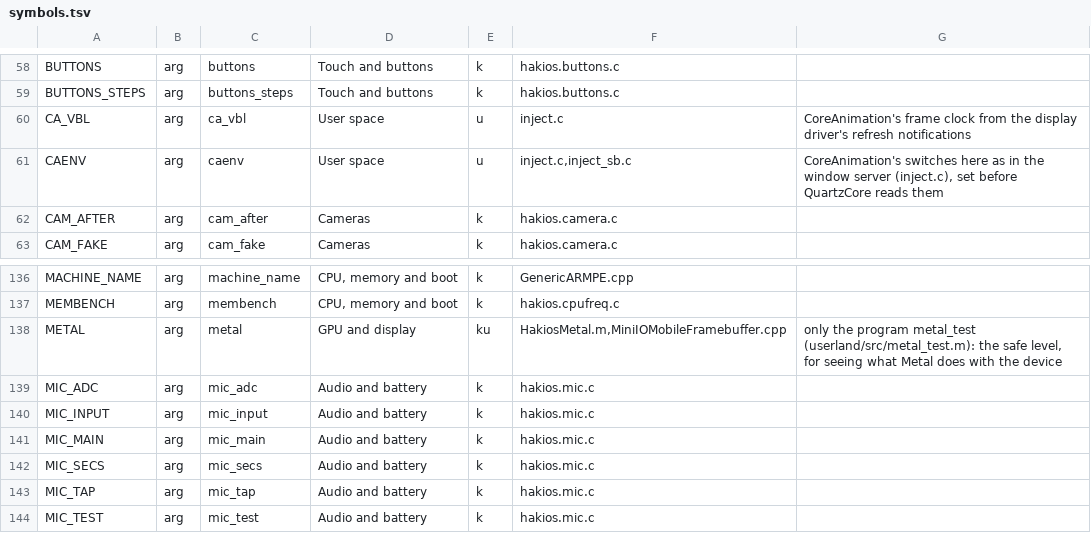
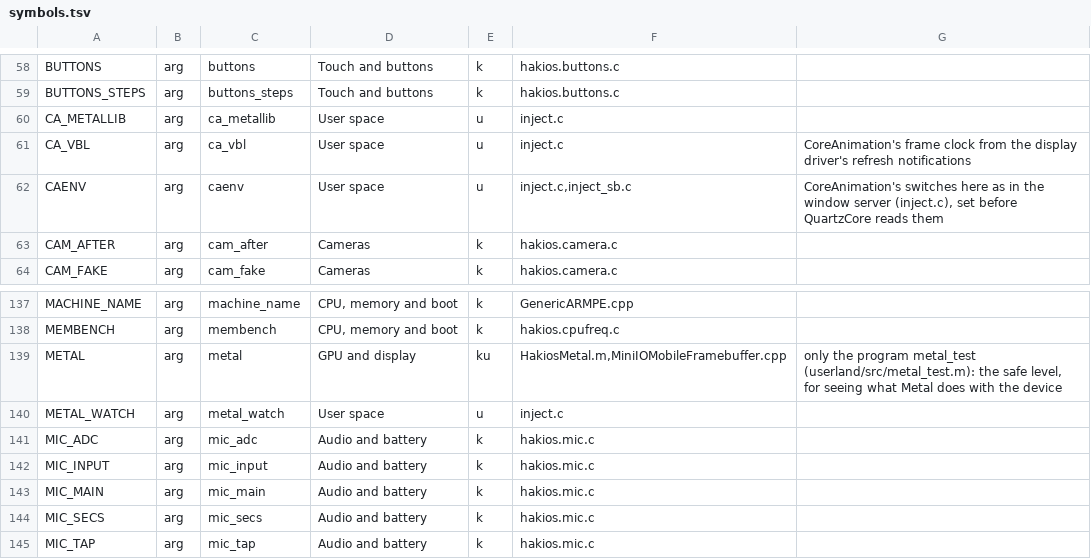
Before and after one commit to Martinvlba/hakios-xnu-kernel, a TSV file: configs/symbols.tsv, drawn as a sheet; only a part is shown, gaps mark what is left out; the shorter side is filled out with more unchanged rows.

Commit message:
boot-args catalogue: metal_watch and ca_metallib (inject.c), regenerated

```diff
--- a/configs/symbols.tsv
+++ b/configs/symbols.tsv
@@ -59,2 +59,3 @@ BUTTONS	arg	buttons	Touch and buttons	k	hakios.buttons.c
 BUTTONS_STEPS	arg	buttons_steps	Touch and buttons	k	hakios.buttons.c	
+CA_METALLIB	arg	ca_metallib	User space	u	inject.c	
 CA_VBL	arg	ca_vbl	User space	u	inject.c	CoreAnimation's frame clock from the display driver's refresh notifications
@@ -138,2 +139,3 @@ MEMBENCH	arg	membench	CPU, memory and boot	k	hakios.cpufreq.c
 METAL	arg	metal	GPU and display	ku	HakiosMetal.m,MiniIOMobileFramebuffer.cpp	only the program metal_test (userland/src/metal_test.m): the safe level, for seeing what Metal does with the device
+METAL_WATCH	arg	metal_watch	User space	u	inject.c	
 MIC_ADC	arg	mic_adc	Audio and battery	k	hakios.mic.c	
```
Also changed, not shown: 2 other files.
